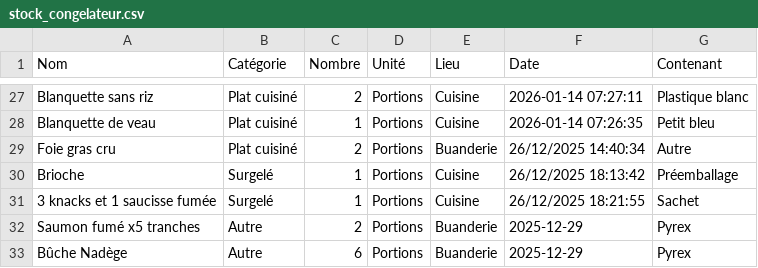
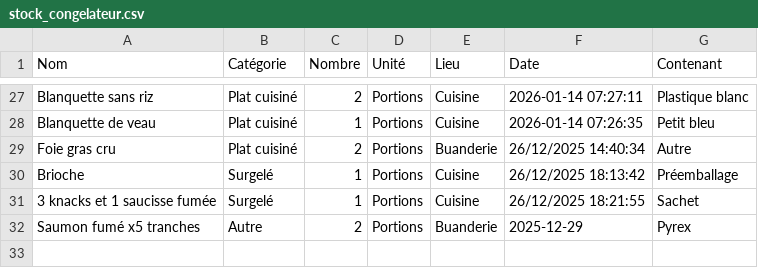
Before and after one commit to stephane0254-png/Congelateurs, a CSV file: stock_congelateur.csv, drawn as a sheet; only a part is shown, gaps mark what is left out; the diff names each change by its address in the sheet, - before the commit and + after, or states it on an @@ line.

Commit message:
Fini

```diff
--- a/stock_congelateur.csv
+++ b/stock_congelateur.csv
-row 33: Bûche Nadège | Autre | 6 | Portions | Buanderie | 2025-12-29 | Pyrex
```
